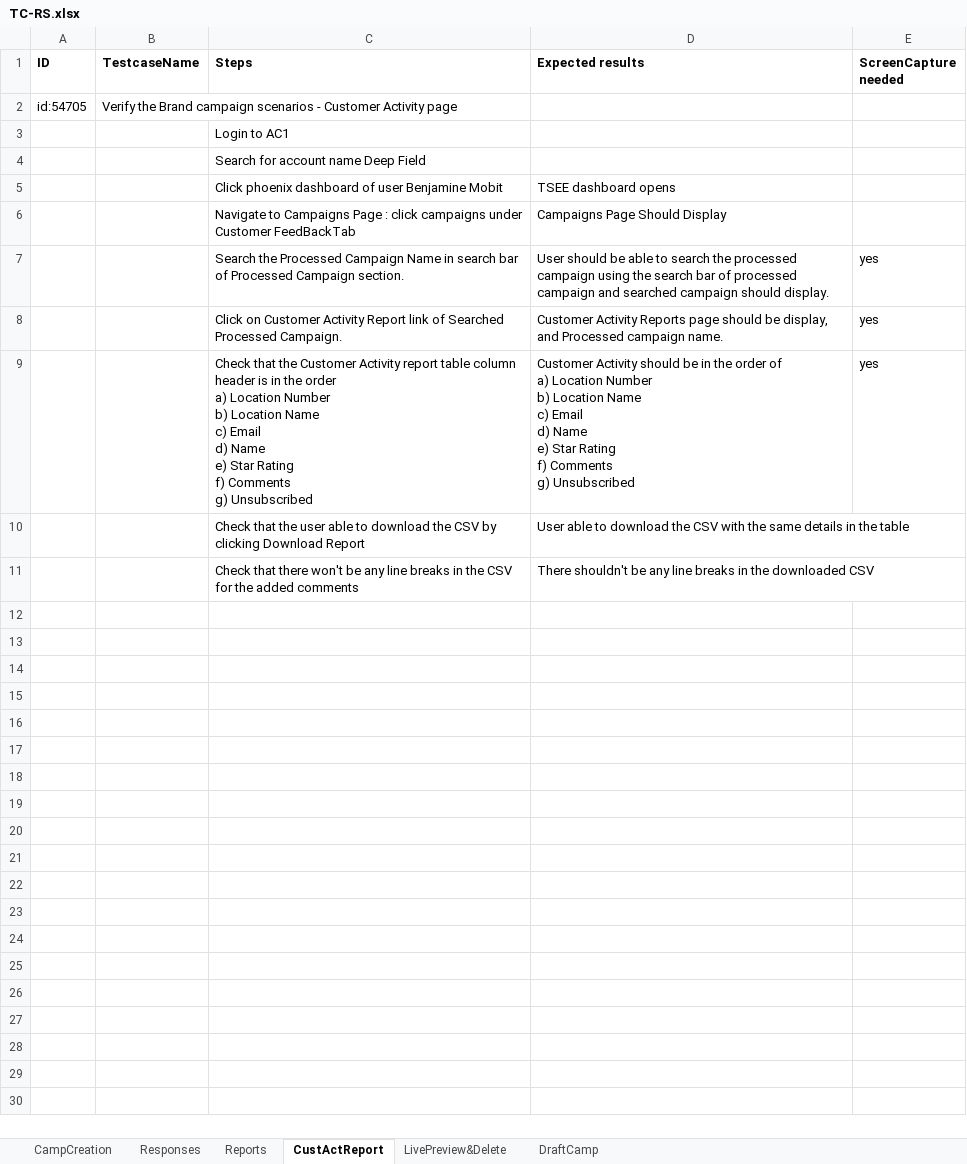
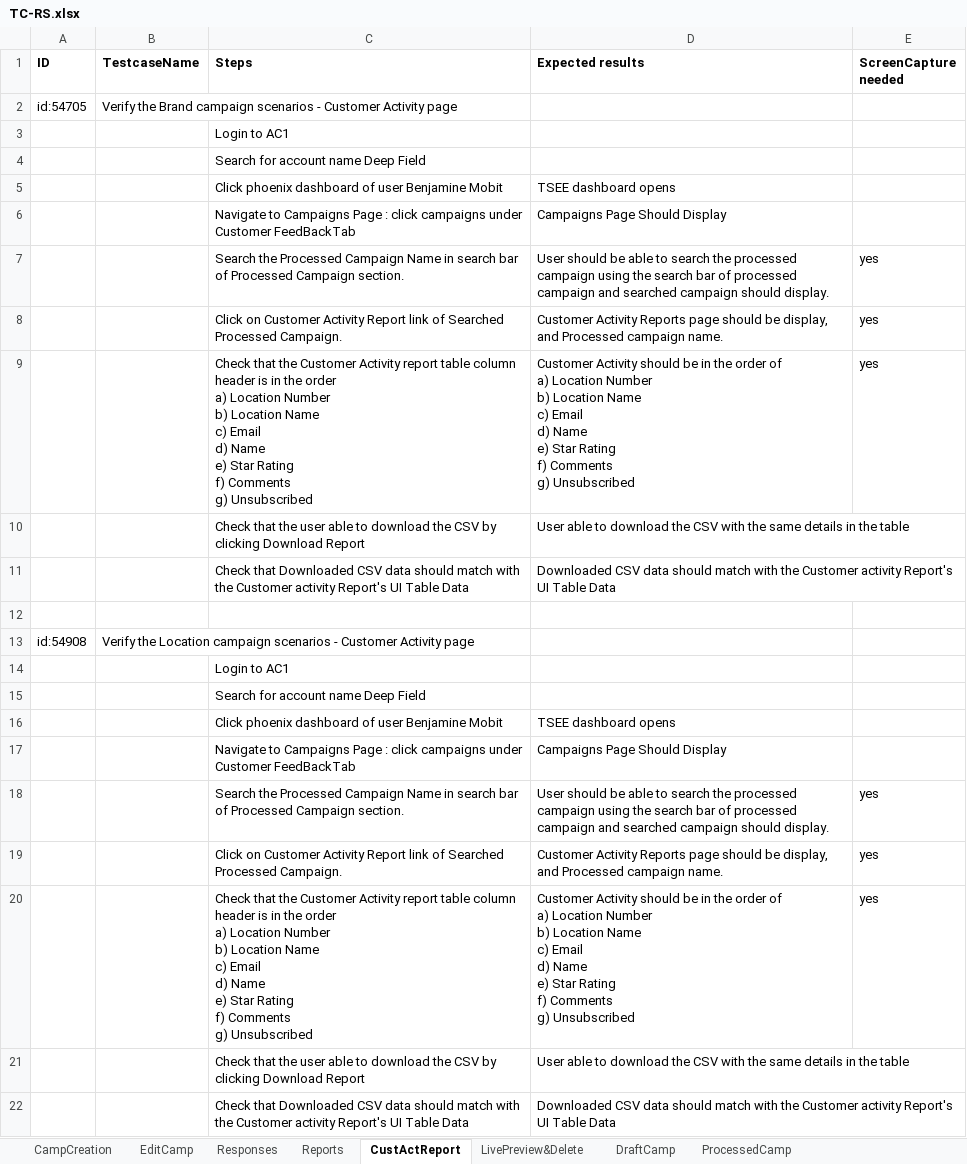
Before and after one commit to DAC-Projects/DACAutomation, an Excel workbook: TC-RS.xlsx, sheet CustActReport, drawn as a sheet; only a part is shown; values as stored, in another font and other column widths than the file's, no borders; addresses are those after the commit; ↵ is a line break in a cell; the diff covers the shown part only; the diff names each change by its address in the sheet, - before the commit and + after, or states it on an @@ line.

```diff
--- a/TC-RS.xlsx (sheet CustActReport)
+++ b/TC-RS.xlsx (sheet CustActReport)
+sheet tab: EditCamp
+sheet tab: ProcessedCamp
+row 11:  |  | Check that Downloaded CSV data should match with the Customer activity Report's UI Table Data | Downloaded CSV data should match with the Customer activity Report's UI Table Data
-row 12:  |  | Check that there won't be any line breaks in the CSV for the added comments | There shouldn't be any line breaks in the downloaded CSV
+row 12: (empty)
+row 13: id:54908 | Verify the Location campaign scenarios - Customer Activity page
+row 14:  |  | Login to AC1
+row 15:  |  | Search for account name Deep Field
+row 16:  |  | Click phoenix dashboard of user Benjamine Mobit | TSEE dashboard opens
+row 17:  |  | Navigate to Campaigns Page : click campaigns under Customer FeedBackTab | Campaigns Page Should Display
+row 18:  |  | Search the Processed Campaign Name in search bar of Processed Campaign section. | User should be able to search the processed campaign using the search bar of processed campaign and searched campaign should display. | yes
+row 19:  |  | Click on Customer Activity Report link of Searched Processed Campaign. | Customer Activity Reports page should be display, and Processed campaign name. | yes
+row 20:  |  | Check that the Customer Activity report table column header is in the order ↵ a) Location Number ↵ b) Location Name ↵ c) Email ↵ d) Name ↵ e) Star Rating ↵ f) Comments ↵ g) Unsubscribed | Customer Activity should be in the order of ↵ a) Location Number ↵ b) Location Name ↵ c) Email ↵ d) Name ↵ e) Star Rating ↵ f) Comments ↵ g) Unsubscribed | yes
+row 21:  |  | Check that the user able to download the CSV by clicking Download Report | User able to download the CSV with the same details in the table
+row 22:  |  | Check that Downloaded CSV data should match with the Customer activity Report's UI Table Data | Downloaded CSV data should match with the Customer activity Report's UI Table Data
```
Also changed, not shown: 11 added rows elsewhere in this sheet, sheet CampCreation, data/RS_CampaignE2E.xlsx, 27 other files.
